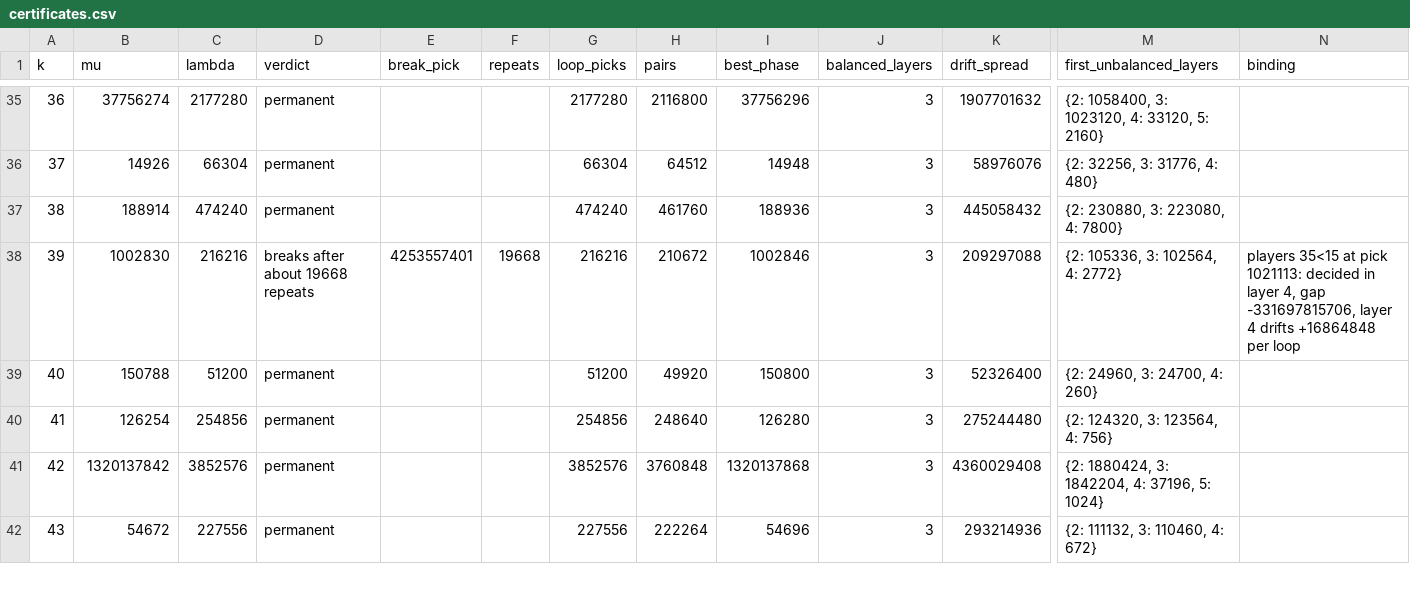
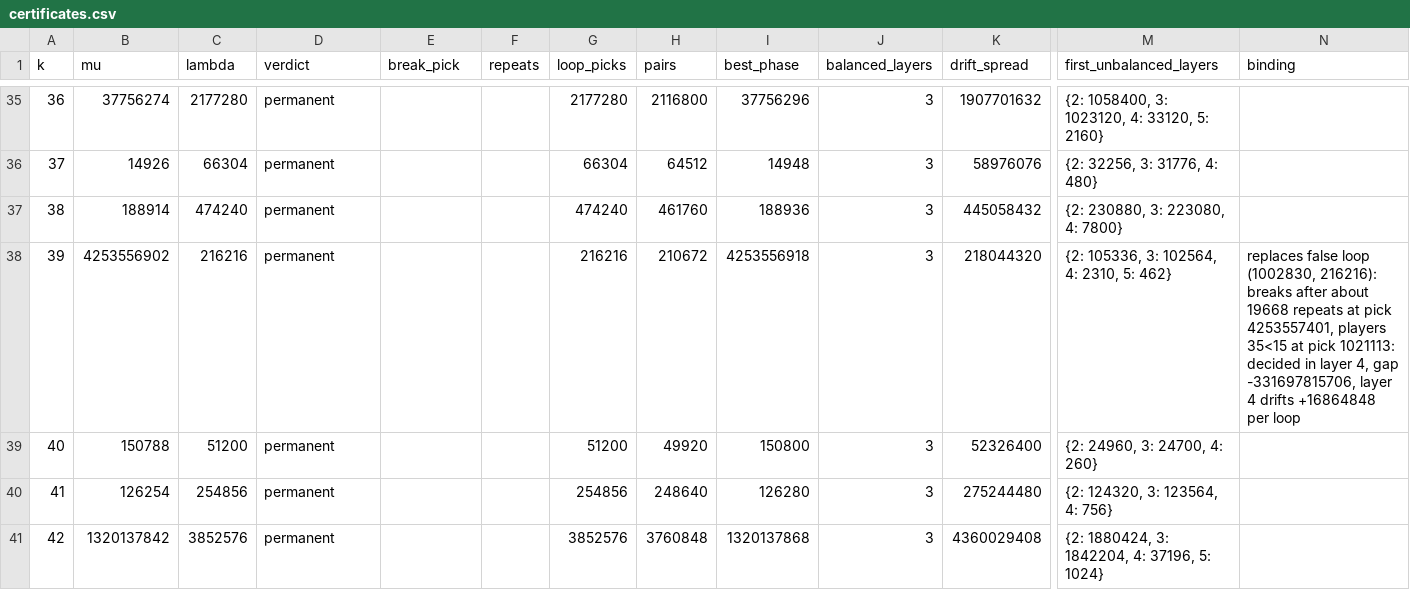
Before and after one commit to putridp/rho-k-, a CSV file: certificates.csv, drawn as a sheet; only a part is shown, gaps mark what is left out; the shorter side is filled out with more unchanged rows; the diff names each change by its address in the sheet, - before the commit and + after, or states it on an @@ line.

```diff
--- a/certificates.csv
+++ b/certificates.csv
-B38 (mu): 1002830
+B38 (mu): 4253556902
-D38 (verdict): breaks after about 19668 repeats
+D38 (verdict): permanent
-E38 (break_pick): 4253557401
+E38 (break_pick): (empty)
-F38 (repeats): 19668
+F38 (repeats): (empty)
-I38 (best_phase): 1002846
+I38 (best_phase): 4253556918
-K38 (drift_spread): 209297088
+K38 (drift_spread): 218044320
-M38 (first_unbalanced_layers): {2: 105336, 3: 102564, 4: 2772}
+M38 (first_unbalanced_layers): {2: 105336, 3: 102564, 4: 2310, 5: 462}
-N38 (binding): players 35<15…
+N38 (binding): replaces false loop (1002830, 216216): breaks after about 19668 repeats at pick 4253557401, players 35<15…
```
Also changed, not shown: results.csv, 3 other files.
